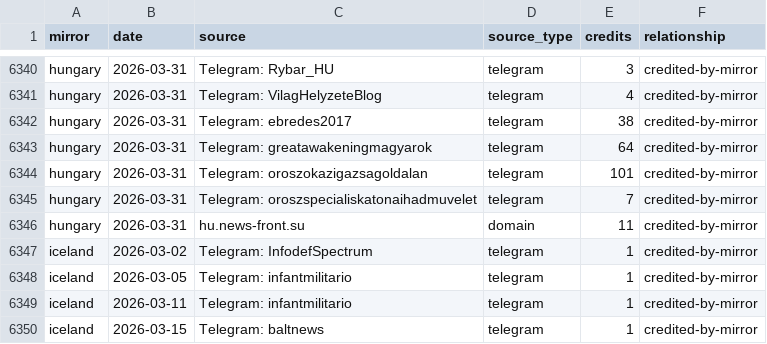
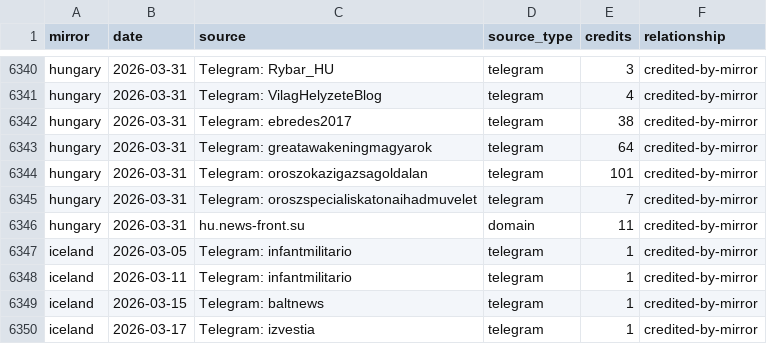
Before and after one commit to abognar-git/poisoned-well, a CSV file: data/panel/mirror_source_day/2026-03.csv, drawn as a sheet; only a part is shown, gaps mark what is left out; the shorter side is filled out with more unchanged rows.

```diff
--- a/data/panel/mirror_source_day/2026-03.csv
+++ b/data/panel/mirror_source_day/2026-03.csv
@@ -6346,3 +6346,2 @@ hungary,2026-03-31,Telegram: oroszspecialiskatonaihadmuvelet,telegram,7,credited
 hungary,2026-03-31,hu.news-front.su,domain,11,credited-by-mirror
-iceland,2026-03-02,Telegram: InfodefSpectrum,telegram,1,credited-by-mirror
 iceland,2026-03-05,Telegram: infantmilitario,telegram,1,credited-by-mirror
```
Also changed, not shown: data/panel/mirror_source_day/2025-12.csv, data/panel/mirror_source_day/2026-01.csv, 17 other files.
